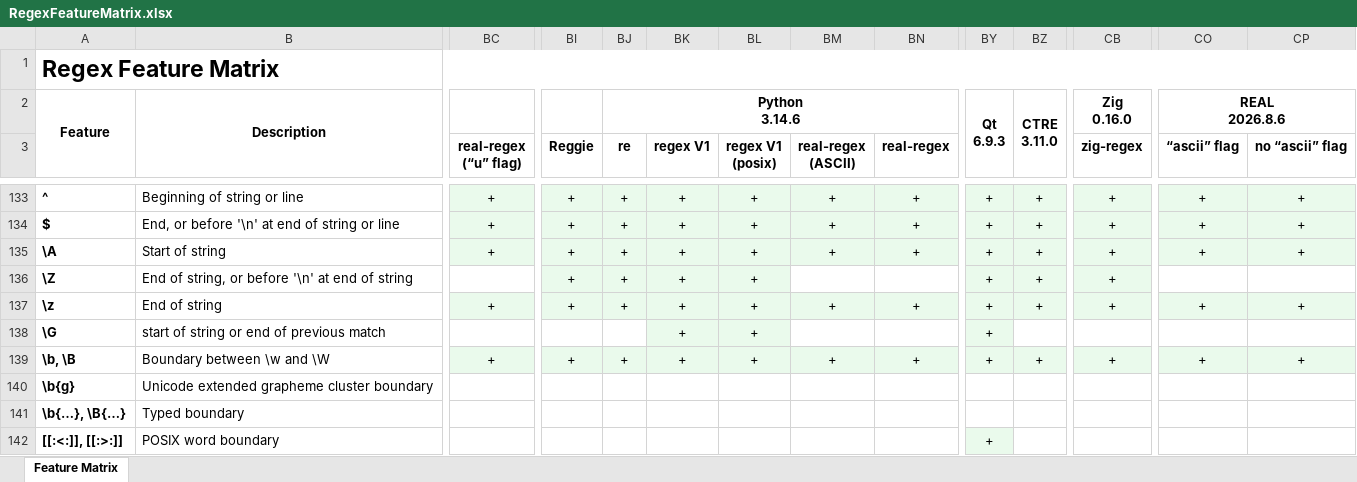
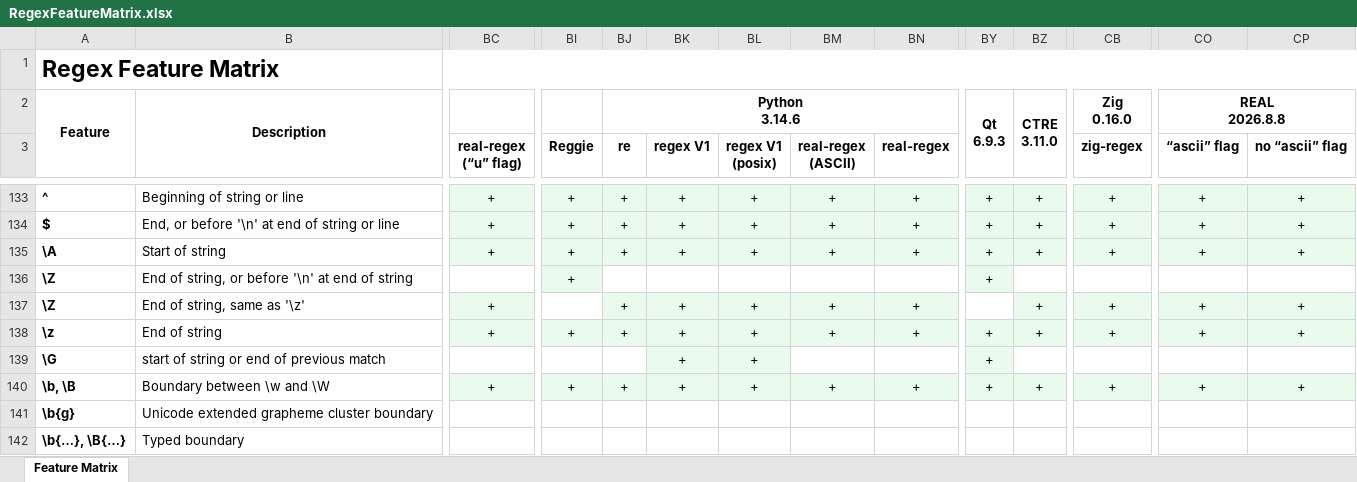
Before and after one commit to Viorel/RegExpress, an Excel workbook: RegexFeatureMatrix.xlsx, sheet Feature Matrix, drawn as a sheet; only a part is shown, gaps mark what is left out; the shorter side is filled out with more unchanged rows; values as stored, in another font and other column widths than the file's, no borders; rows hold the shown columns only; ↵ is a line break in a cell; the diff names each change by its address in the sheet, - before the commit and + after, or states it on an @@ line.

Commit message:
Update REAL engines (C++, Python, Rust): 2026.8.8.

```diff
--- a/RegexFeatureMatrix.xlsx (sheet Feature Matrix)
+++ b/RegexFeatureMatrix.xlsx (sheet Feature Matrix)
-CO2 (“ascii” flag): REAL ↵ 2026.8.6
+CO2 (“ascii” flag): REAL ↵ 2026.8.8
-BJ136 (re): +
+BJ136 (re): (empty)
-BJ136:BL136 fill: #EAFAEC
+BJ136:BL136 fill: none
-BK136 (regex V1): +
+BK136 (regex V1): (empty)
-BL136 (regex V1 (posix)): +
+BL136 (regex V1 (posix)): (empty)
-BZ136: +
+BZ136: (empty)
-BZ136 fill: #EAFAEC
+BZ136 fill: none
-CB136 (zig-regex): +
+CB136 (zig-regex): (empty)
-CB136 fill: #EAFAEC
+CB136 fill: none
+row 137: \Z | End of string, same as '\z' | + |  | + | + | + | + | + |  | + | + | + | +
```
Also changed, not shown: 15 other files.
